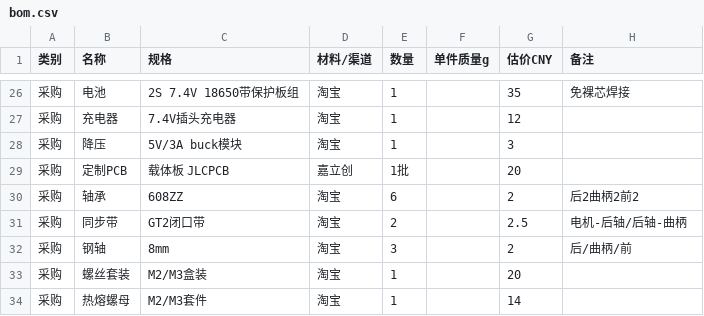
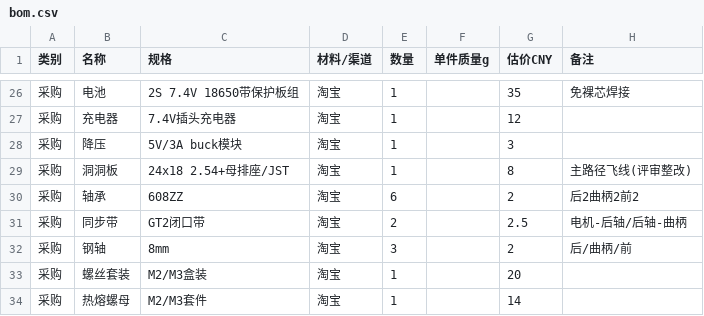
Before and after one commit to Steve14576/ultra-pelican-bicycle, a CSV file: manufacturing/bom.csv, drawn as a sheet; only a part is shown, gaps mark what is left out; removed rows and columns are numbered as before the commit, all else as after; the diff names each change by its address in the sheet, - before the commit and + after, or states it on an @@ line.

Commit message:
M7b/M7c 评审整改: 固件按住走(300ms心跳)+单源；电控改洞洞板可制造交付
- 评审#3: 页面按住期间周期重发(300ms<800ms看门狗)，松开停；重编译SUCCESS
- 评审#6: main.cpp单源，sync_firmware生成.ino
- 评审#4: 主路径洞洞板逐孔布局+网络接线表(perfboard_build.md)；PCB降可选非fab-ready；BOM/手册/M2同步

```diff
--- a/manufacturing/bom.csv
+++ b/manufacturing/bom.csv
-row 29: 采购 | 定制PCB | 载体板 JLCPCB | 嘉立创 | 1批 |  | 20
+row 29: 采购 | 洞洞板 | 24x18 2.54+母排座/JST | 淘宝 | 1 |  | 8 | 主路径飞线(评审整改)
```
Also changed, not shown: 8 other files.
